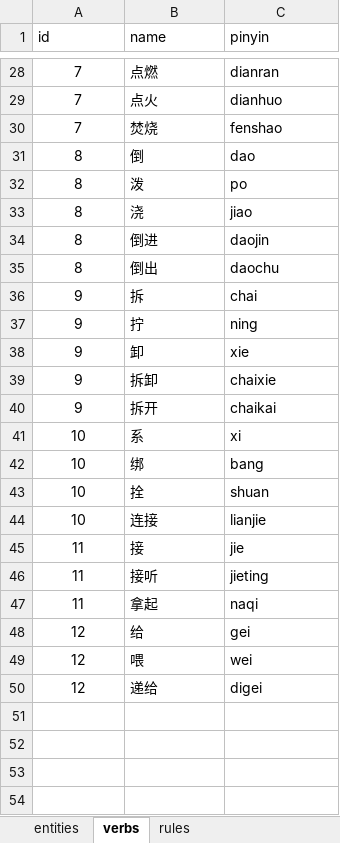
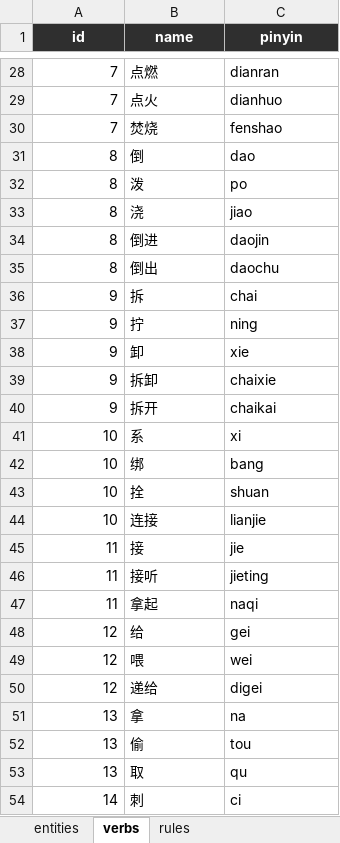
Before and after one commit to Sylorian/ProjectEmergence, an Excel workbook: Assets/Data/GameData.xlsx, sheet verbs, drawn as a sheet; only a part is shown, gaps mark what is left out; values as stored, in another font and other column widths than the file's, no borders; the diff covers the shown part only; the diff names each change by its address in the sheet, - before the commit and + after, or states it on an @@ line.

```diff
--- a/Assets/Data/GameData.xlsx (sheet verbs)
+++ b/Assets/Data/GameData.xlsx (sheet verbs)
@@ A1:C1 fill: none → #2F2F2F, bold: off → on, text colour: black → #FFFFFF, alignment: left → center @@
-A28:A50 alignment: center
+A28:A50 alignment: right
+row 51: 13 | 拿 | na
+row 52: 13 | 偷 | tou
+row 53: 13 | 取 | qu
+row 54: 14 | 刺 | ci
```
Also changed, not shown: 2 added rows and cell formats elsewhere in this sheet, sheet rules, sheet entities, 8 other files.
